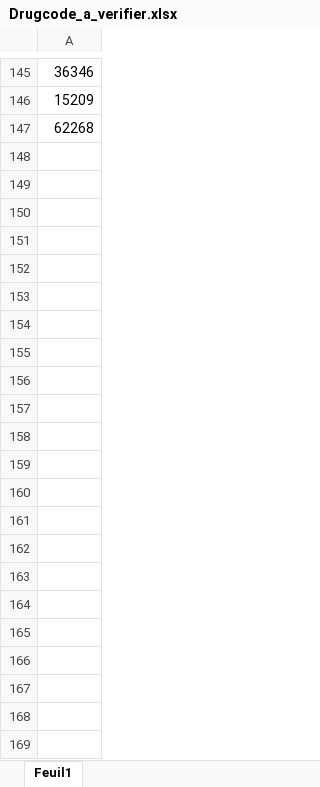
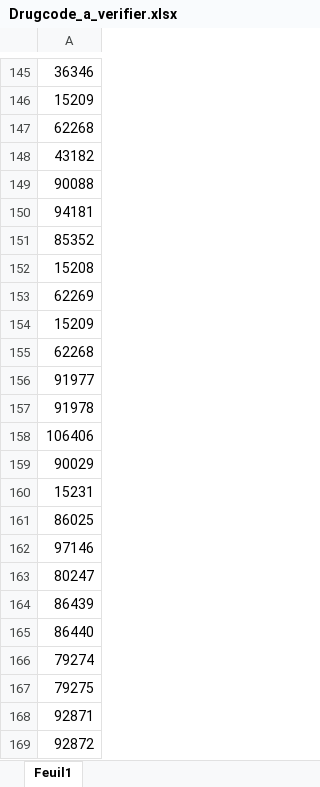
Before and after one commit to FrederickProvost/Health-Canada-Product-Monograph-Monitoring, an Excel workbook: Data/Drugcode_a_verifier.xlsx, sheet Feuil1, drawn as a sheet; only a part is shown, gaps mark what is left out; values as stored, in another font and other column widths than the file's, no borders; table styles not drawn; the diff names each change by its address in the sheet, - before the commit and + after, or states it on an @@ line.

Commit message:
Add files via upload

```diff
--- a/Data/Drugcode_a_verifier.xlsx (sheet Feuil1)
+++ b/Data/Drugcode_a_verifier.xlsx (sheet Feuil1)
+row 148: 43182
+row 149: 90088
+row 150: 94181
+row 151: 85352
+row 152: 15208
+row 153: 62269
+row 154: 15209
+row 155: 62268
+row 156: 91977
+row 157: 91978
+row 158: 106406
+row 159: 90029
+row 160: 15231
+row 161: 86025
+row 162: 97146
+row 163: 80247
+row 164: 86439
+row 165: 86440
+row 166: 79274
+row 167: 79275
+row 168: 92871
+row 169: 92872
```
